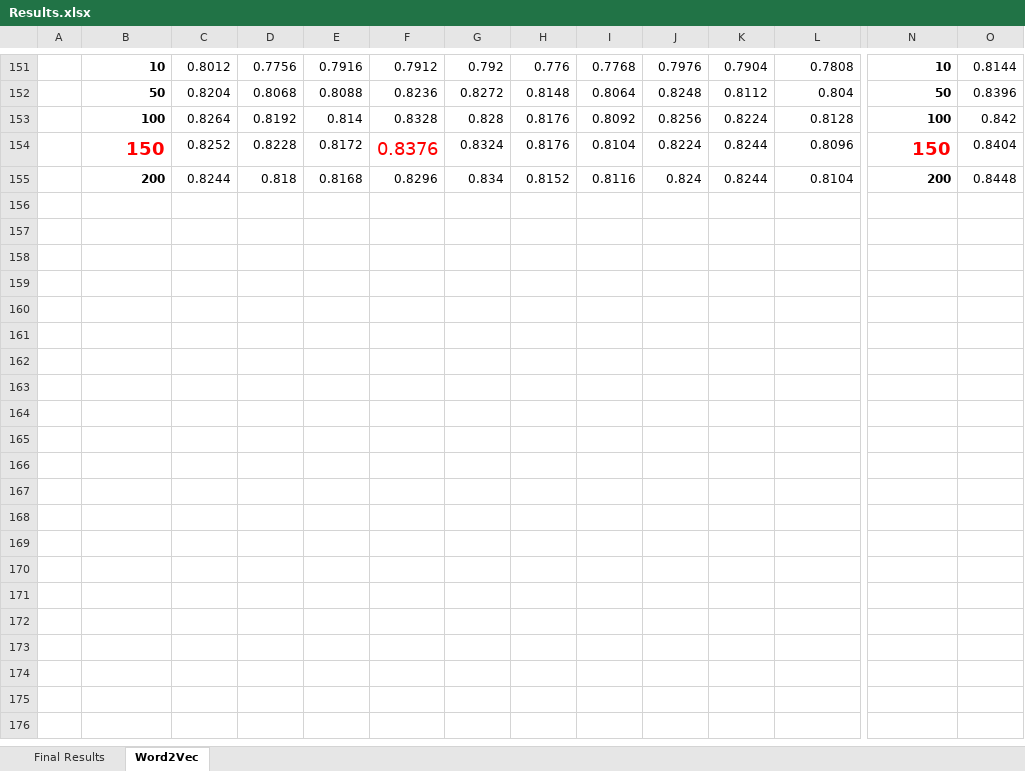
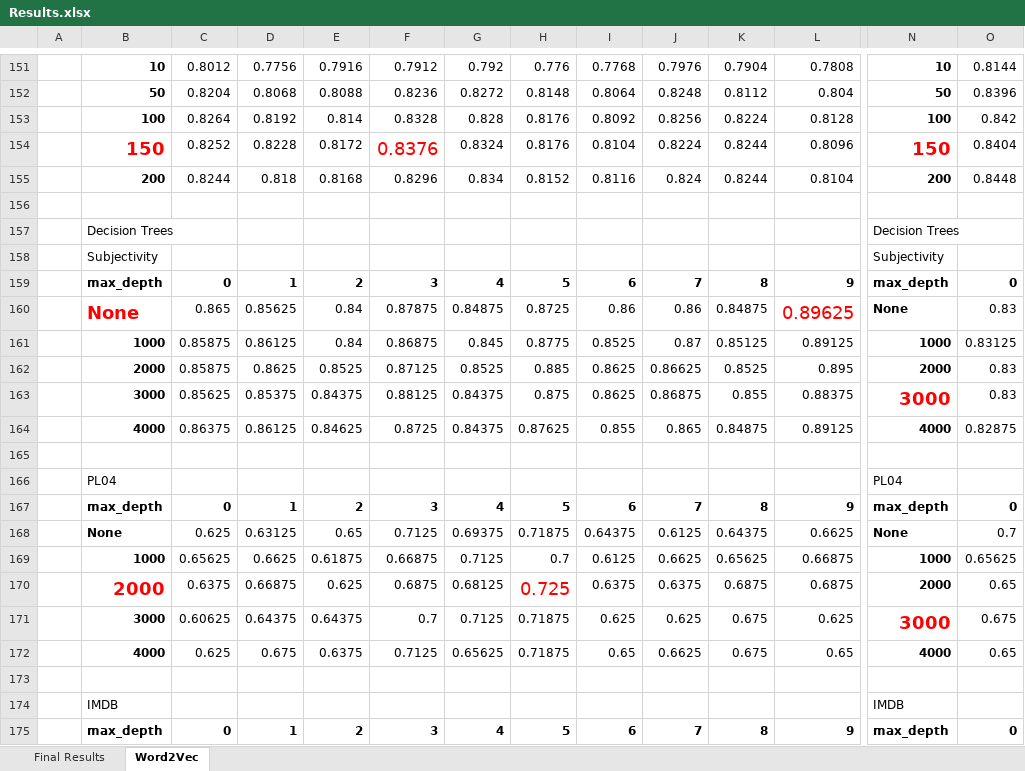
Before and after one commit to ahmedyes2000/SentimentAnalysis, an Excel workbook: results/Results.xlsx, sheet Word2Vec, drawn as a sheet; only a part is shown, gaps mark what is left out; values as stored, in another font and other column widths than the file's, no borders; rows hold the shown columns only; the diff covers the shown part only; the diff names each change by its address in the sheet, - before the commit and + after, or states it on an @@ line.

Commit message:
added results of Decision Trees and Random Forest

```diff
--- a/results/Results.xlsx (sheet Word2Vec)
+++ b/results/Results.xlsx (sheet Word2Vec)
+row 156: (empty)
+row 157:  | Decision Trees |  |  |  |  |  |  |  |  |  |  | Decision Trees
+row 158:  | Subjectivity |  |  |  |  |  |  |  |  |  |  | Subjectivity
+row 159:  | max_depth | 0 | 1 | 2 | 3 | 4 | 5 | 6 | 7 | 8 | 9 | max_depth | 0
+row 160:  | None | 0.865 | 0.85625 | 0.84 | 0.87875 | 0.84875 | 0.8725 | 0.86 | 0.86 | 0.84875 | 0.89625 | None | 0.83
+row 161:  | 1000 | 0.85875 | 0.86125 | 0.84 | 0.86875 | 0.845 | 0.8775 | 0.8525 | 0.87 | 0.85125 | 0.89125 | 1000 | 0.83125
+row 162:  | 2000 | 0.85875 | 0.8625 | 0.8525 | 0.87125 | 0.8525 | 0.885 | 0.8625 | 0.86625 | 0.8525 | 0.895 | 2000 | 0.83
+row 163:  | 3000 | 0.85625 | 0.85375 | 0.84375 | 0.88125 | 0.84375 | 0.875 | 0.8625 | 0.86875 | 0.855 | 0.88375 | 3000 | 0.83
+row 164:  | 4000 | 0.86375 | 0.86125 | 0.84625 | 0.8725 | 0.84375 | 0.87625 | 0.855 | 0.865 | 0.84875 | 0.89125 | 4000 | 0.82875
+row 165: (empty)
+row 166:  | PL04 |  |  |  |  |  |  |  |  |  |  | PL04
+row 167:  | max_depth | 0 | 1 | 2 | 3 | 4 | 5 | 6 | 7 | 8 | 9 | max_depth | 0
+row 168:  | None | 0.625 | 0.63125 | 0.65 | 0.7125 | 0.69375 | 0.71875 | 0.64375 | 0.6125 | 0.64375 | 0.6625 | None | 0.7
+row 169:  | 1000 | 0.65625 | 0.6625 | 0.61875 | 0.66875 | 0.7125 | 0.7 | 0.6125 | 0.6625 | 0.65625 | 0.66875 | 1000 | 0.65625
+row 170:  | 2000 | 0.6375 | 0.66875 | 0.625 | 0.6875 | 0.68125 | 0.725 | 0.6375 | 0.6375 | 0.6875 | 0.6875 | 2000 | 0.65
+row 171:  | 3000 | 0.60625 | 0.64375 | 0.64375 | 0.7 | 0.7125 | 0.71875 | 0.625 | 0.625 | 0.675 | 0.625 | 3000 | 0.675
+row 172:  | 4000 | 0.625 | 0.675 | 0.6375 | 0.7125 | 0.65625 | 0.71875 | 0.65 | 0.6625 | 0.675 | 0.65 | 4000 | 0.65
+row 173: (empty)
+row 174:  | IMDB |  |  |  |  |  |  |  |  |  |  | IMDB
+row 175:  | max_depth | 0 | 1 | 2 | 3 | 4 | 5 | 6 | 7 | 8 | 9 | max_depth | 0
```
Also changed, not shown: 30 added rows and 6 edited cells elsewhere in this sheet, sheet Final Results, 7 other files.
